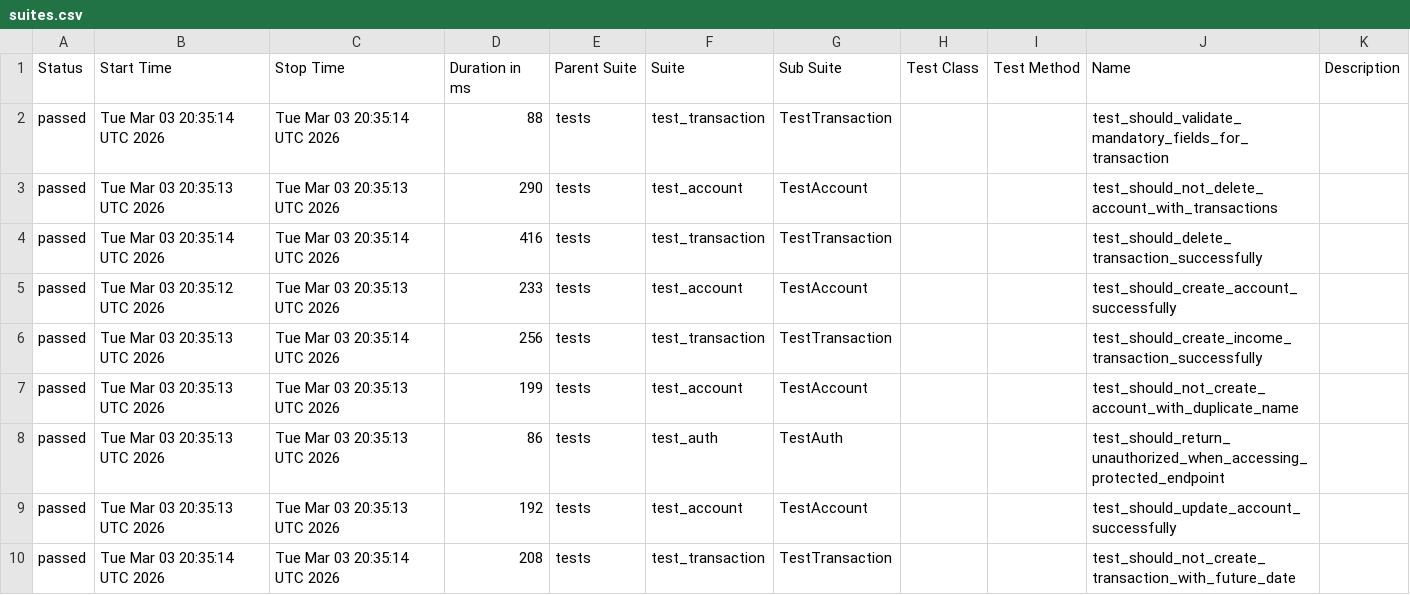
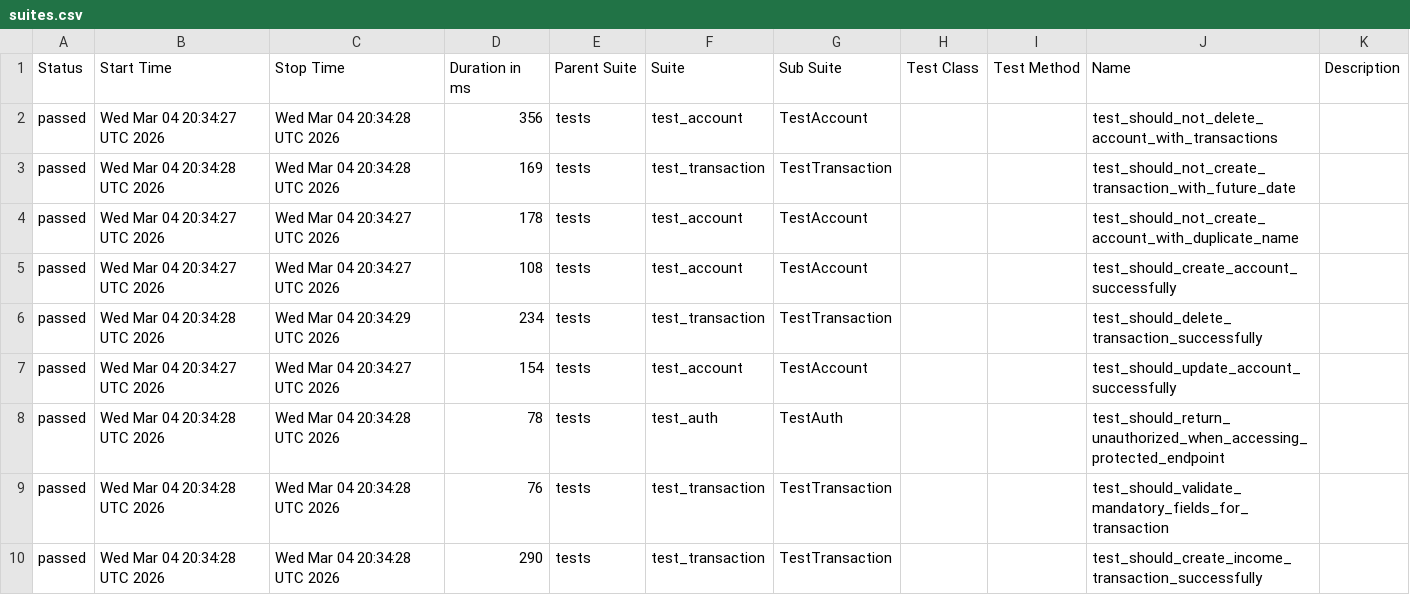
Before and after one commit to JosinaldoGJunior/python-automation-api-test, a CSV file: data/suites.csv, drawn as a sheet.

```diff
--- a/data/suites.csv
+++ b/data/suites.csv
@@ -1,10 +1,10 @@
 "Status","Start Time","Stop Time","Duration in ms","Parent Suite","Suite","Sub Suite","Test Class","Test Method","Name","Description"
-"passed","Tue Mar 03 20:35:14 UTC 2026","Tue Mar 03 20:35:14 UTC 2026","88","tests","test_transaction","TestTransaction","","","test_should_validate_mandatory_fields_for_transaction",""
-"passed","Tue Mar 03 20:35:13 UTC 2026","Tue Mar 03 20:35:13 UTC 2026","290","tests","test_account","TestAccount","","","test_should_not_delete_account_with_transactions",""
-"passed","Tue Mar 03 20:35:14 UTC 2026","Tue Mar 03 20:35:14 UTC 2026","416","tests","test_transaction","TestTransaction","","","test_should_delete_transaction_successfully",""
-"passed","Tue Mar 03 20:35:12 UTC 2026","Tue Mar 03 20:35:13 UTC 2026","233","tests","test_account","TestAccount","","","test_should_create_account_successfully",""
-"passed","Tue Mar 03 20:35:13 UTC 2026","Tue Mar 03 20:35:14 UTC 2026","256","tests","test_transaction","TestTransaction","","","test_should_create_income_transaction_successfully",""
-"passed","Tue Mar 03 20:35:13 UTC 2026","Tue Mar 03 20:35:13 UTC 2026","199","tests","test_account","TestAccount","","","test_should_not_create_account_with_duplicate_name",""
-"passed","Tue Mar 03 20:35:13 UTC 2026","Tue Mar 03 20:35:13 UTC 2026","86","tests","test_auth","TestAuth","","","test_should_return_unauthorized_when_accessing_protected_endpoint",""
-"passed","Tue Mar 03 20:35:13 UTC 2026","Tue Mar 03 20:35:13 UTC 2026","192","tests","test_account","TestAccount","","","test_should_update_account_successfully",""
-"passed","Tue Mar 03 20:35:14 UTC 2026","Tue Mar 03 20:35:14 UTC 2026","208","tests","test_transaction","TestTransaction","","","test_should_not_create_transaction_with_future_date",""
+"passed","Wed Mar 04 20:34:27 UTC 2026","Wed Mar 04 20:34:28 UTC 2026","356","tests","test_account","TestAccount","","","test_should_not_delete_account_with_transactions",""
+"passed","Wed Mar 04 20:34:28 UTC 2026","Wed Mar 04 20:34:28 UTC 2026","169","tests","test_transaction","TestTransaction","","","test_should_not_create_transaction_with_future_date",""
+"passed","Wed Mar 04 20:34:27 UTC 2026","Wed Mar 04 20:34:27 UTC 2026","178","tests","test_account","TestAccount","","","test_should_not_create_account_with_duplicate_name",""
+"passed","Wed Mar 04 20:34:27 UTC 2026","Wed Mar 04 20:34:27 UTC 2026","108","tests","test_account","TestAccount","","","test_should_create_account_successfully",""
+"passed","Wed Mar 04 20:34:28 UTC 2026","Wed Mar 04 20:34:29 UTC 2026","234","tests","test_transaction","TestTransaction","","","test_should_delete_transaction_successfully",""
+"passed","Wed Mar 04 20:34:27 UTC 2026","Wed Mar 04 20:34:27 UTC 2026","154","tests","test_account","TestAccount","","","test_should_update_account_successfully",""
+"passed","Wed Mar 04 20:34:28 UTC 2026","Wed Mar 04 20:34:28 UTC 2026","78","tests","test_auth","TestAuth","","","test_should_return_unauthorized_when_accessing_protected_endpoint",""
+"passed","Wed Mar 04 20:34:28 UTC 2026","Wed Mar 04 20:34:28 UTC 2026","76","tests","test_transaction","TestTransaction","","","test_should_validate_mandatory_fields_for_transaction",""
+"passed","Wed Mar 04 20:34:28 UTC 2026","Wed Mar 04 20:34:28 UTC 2026","290","tests","test_transaction","TestTransaction","","","test_should_create_income_transaction_successfully",""
```
Also changed, not shown: 32 other files.
